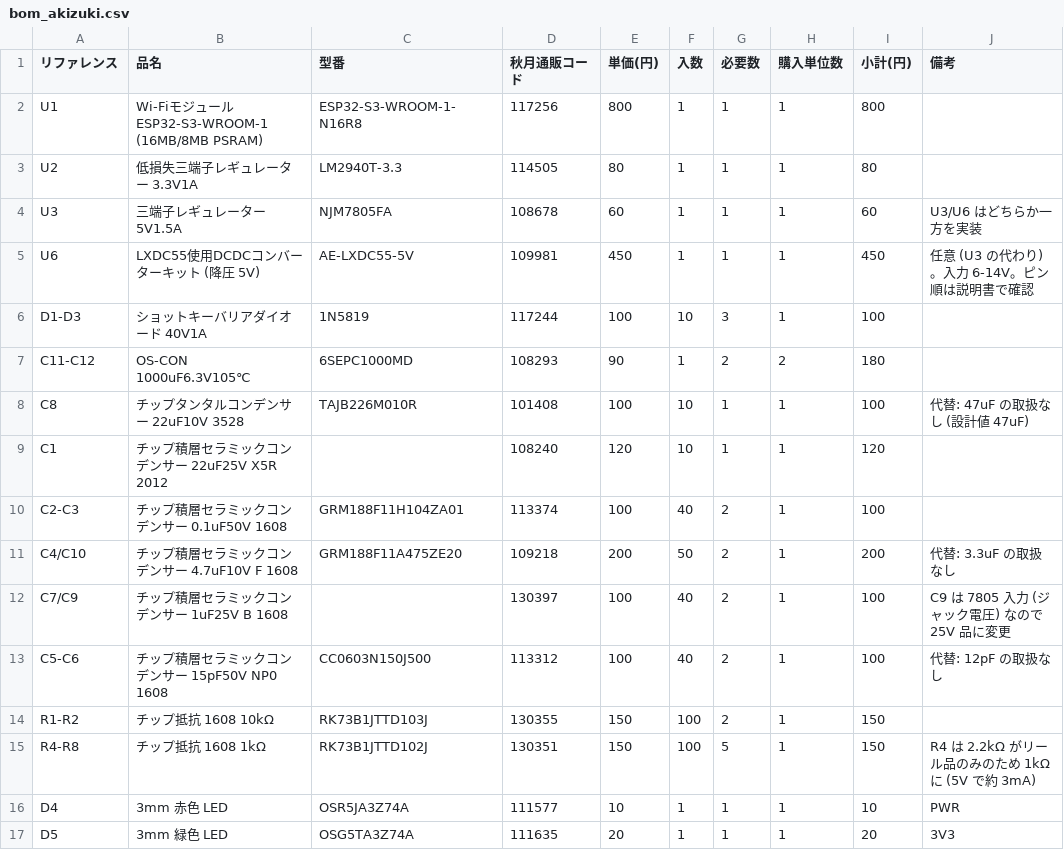
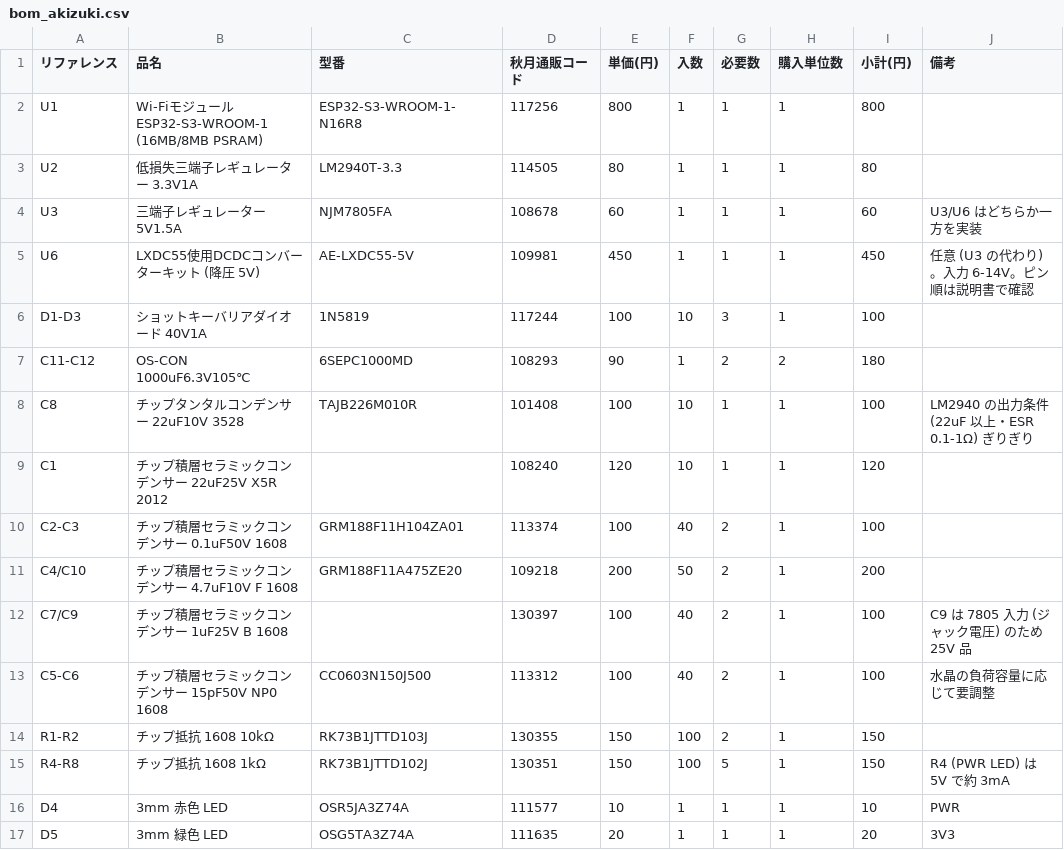
Before and after one commit to sanbungi/potato-esp32, a CSV file: bom_akizuki.csv, drawn as a sheet; only a part is shown.

```diff
--- a/bom_akizuki.csv
+++ b/bom_akizuki.csv
@@ -7,10 +7,10 @@ D1-D3,ショットキーバリアダイオード 40V1A,1N5819,117244,100,10,3,1,
 C11-C12,OS-CON 1000uF6.3V105℃,6SEPC1000MD,108293,90,1,2,2,180,
-C8,チップタンタルコンデンサー 22uF10V 3528,TAJB226M010R,101408,100,10,1,1,100,代替: 47uF の取扱なし (設計値 47uF)
+C8,チップタンタルコンデンサー 22uF10V 3528,TAJB226M010R,101408,100,10,1,1,100,LM2940 の出力条件 (22uF 以上・ESR 0.1-1Ω) ぎりぎり
 C1,チップ積層セラミックコンデンサー 22uF25V X5R 2012,,108240,120,10,1,1,120,
 C2-C3,チップ積層セラミックコンデンサー 0.1uF50V 1608,GRM188F11H104ZA01,113374,100,40,2,1,100,
-C4/C10,チップ積層セラミックコンデンサー 4.7uF10V F 1608,GRM188F11A475ZE20,109218,200,50,2,1,200,代替: 3.3uF の取扱なし
-C7/C9,チップ積層セラミックコンデンサー 1uF25V B 1608,,130397,100,40,2,1,100,C9 は 7805 入力 (ジャック電圧) なので 25V 品に変更
-C5-C6,チップ積層セラミックコンデンサー 15pF50V NP0 1608,CC0603N150J500,113312,100,40,2,1,100,代替: 12pF の取扱なし
+C4/C10,チップ積層セラミックコンデンサー 4.7uF10V F 1608,GRM188F11A475ZE20,109218,200,50,2,1,200,
+C7/C9,チップ積層セラミックコンデンサー 1uF25V B 1608,,130397,100,40,2,1,100,C9 は 7805 入力 (ジャック電圧) のため 25V 品
+C5-C6,チップ積層セラミックコンデンサー 15pF50V NP0 1608,CC0603N150J500,113312,100,40,2,1,100,水晶の負荷容量に応じて要調整
 R1-R2,チップ抵抗 1608 10kΩ,RK73B1JTTD103J,130355,150,100,2,1,150,
-R4-R8,チップ抵抗 1608 1kΩ,RK73B1JTTD102J,130351,150,100,5,1,150,R4 は 2.2kΩ がリール品のみのため 1kΩ に (5V で約 3mA)
+R4-R8,チップ抵抗 1608 1kΩ,RK73B1JTTD102J,130351,150,100,5,1,150,R4 (PWR LED) は 5V で約 3mA
 D4,3mm 赤色 LED,OSR5JA3Z74A,111577,10,1,1,1,10,PWR
```
Also changed, not shown: 2 other files.
